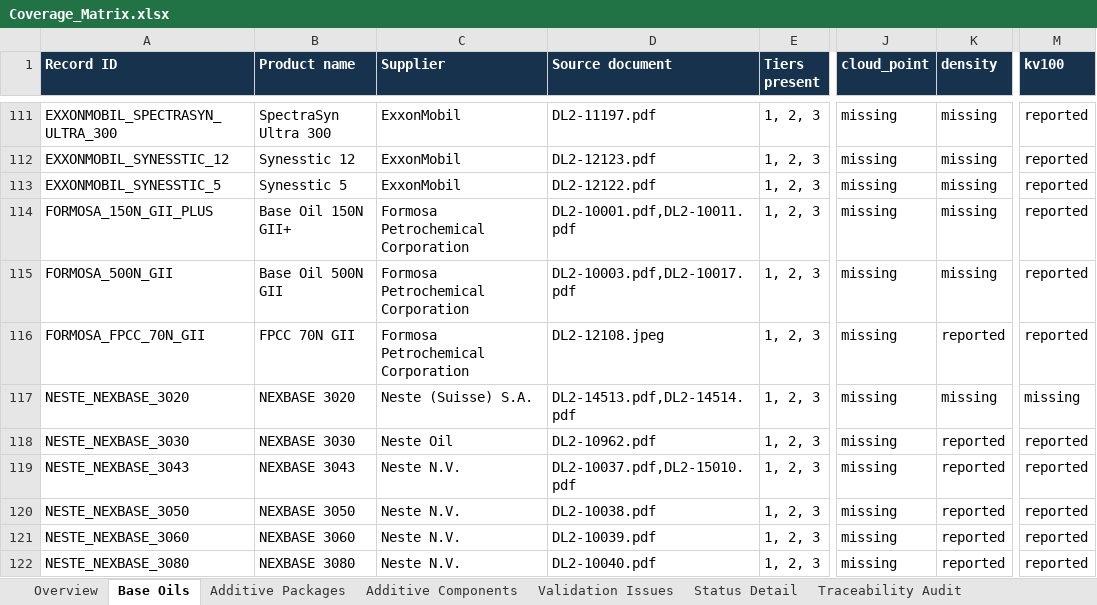
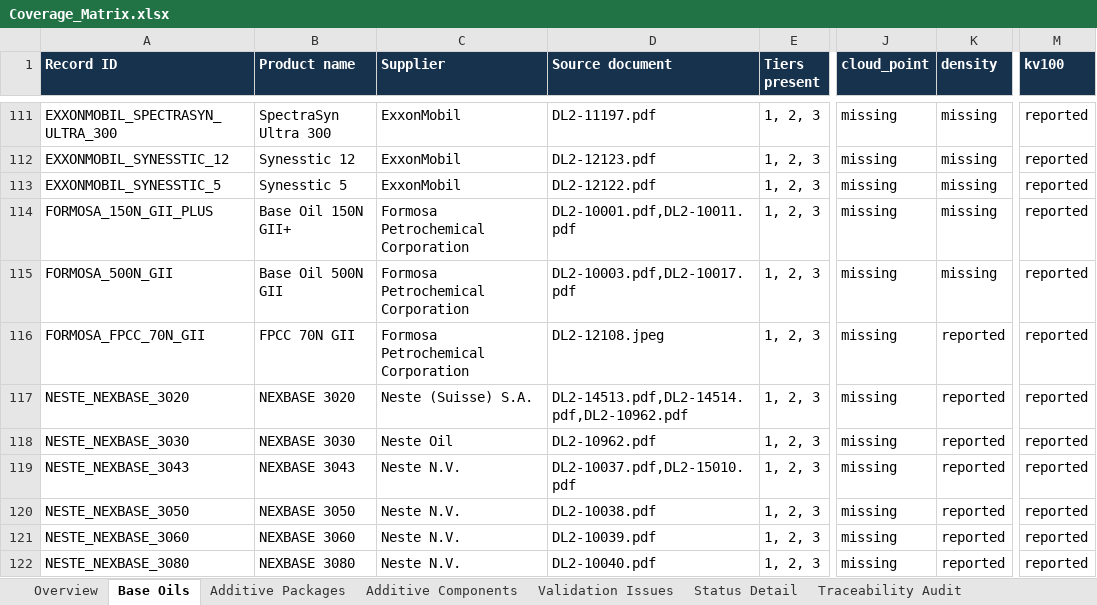
Before and after one commit to alaaahmadd182-lab/Smart-formulator-project, an Excel workbook: Coverage_Matrix.xlsx, sheet Base Oils, drawn as a sheet; only a part is shown, gaps mark what is left out; values as stored, in another font and other column widths than the file's, no borders; the diff names each change by its address in the sheet, - before the commit and + after, or states it on an @@ line.

```diff
--- a/Coverage_Matrix.xlsx (sheet Base Oils)
+++ b/Coverage_Matrix.xlsx (sheet Base Oils)
-D117 (Source document): DL2-14513.pdf,DL2-14514.pdf
+D117 (Source document): DL2-14513.pdf,DL2-14514.pdf,DL2-10962.pdf
-K117 (density): missing
+K117 (density): reported
-M117 (kv100): missing
+M117 (kv100): reported
```
Also changed, not shown: sheet Status Detail, sheet Overview, 42 other files.
